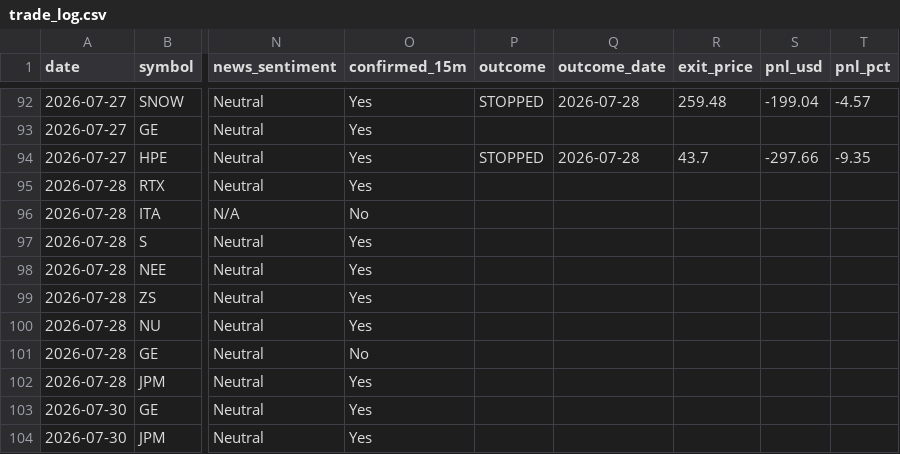
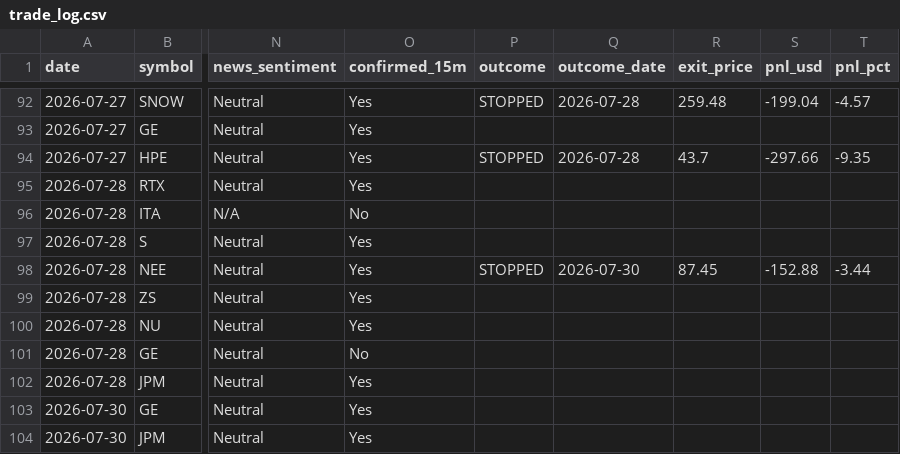
Before and after one commit to prabha-v2/swing-trading-agent-us, a CSV file: trade_log.csv, drawn as a sheet; only a part is shown, gaps mark what is left out; the diff names each change by its address in the sheet, - before the commit and + after, or states it on an @@ line.

```diff
--- a/trade_log.csv
+++ b/trade_log.csv
-P98 (outcome): (empty)
+P98 (outcome): STOPPED
-Q98 (outcome_date): (empty)
+Q98 (outcome_date): 2026-07-30
-R98 (exit_price): (empty)
+R98 (exit_price): 87.45
-S98 (pnl_usd): (empty)
+S98 (pnl_usd): -152.88
-T98 (pnl_pct): (empty)
+T98 (pnl_pct): -3.44
```
